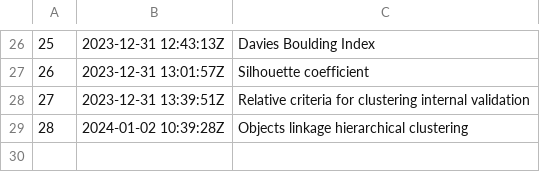
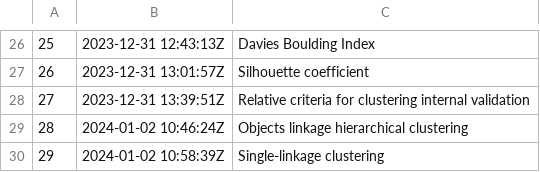
Before and after one commit to alxn0/zet, a TSV file: dex/nodes.tsv, drawn as a sheet; only a part is shown, gaps mark what is left out.

Commit message:
Single-linkage clustering

```diff
--- a/dex/nodes.tsv
+++ b/dex/nodes.tsv
@@ -28,2 +28,3 @@
 27	2023-12-31 13:39:51Z	Relative criteria for clustering internal validation
-28	2024-01-02 10:39:28Z	Objects linkage hierarchical clustering
+28	2024-01-02 10:46:24Z	Objects linkage hierarchical clustering
+29	2024-01-02 10:58:39Z	Single-linkage clustering
```
Also changed, not shown: 4 other files.
